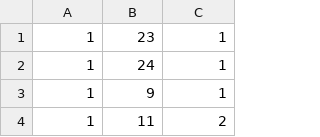
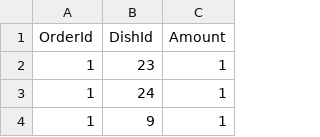
Before and after one commit to HouWhalee1222/CS411_Database_Systems, a CSV file: data/orderdishes.csv, drawn as a sheet; only a part is shown; the shorter side is filled out with more unchanged rows.

```diff
--- a/data/orderdishes.csv
+++ b/data/orderdishes.csv
@@ -1 +1,2 @@
+OrderId,DishId,Amount
 1,23,1
```
Also changed, not shown: data/orders.csv, data/seatings.csv.
